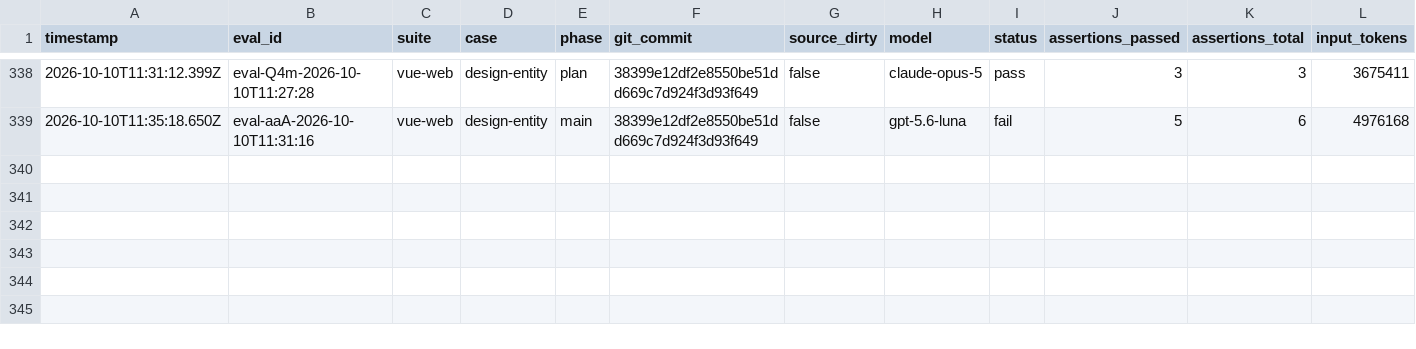
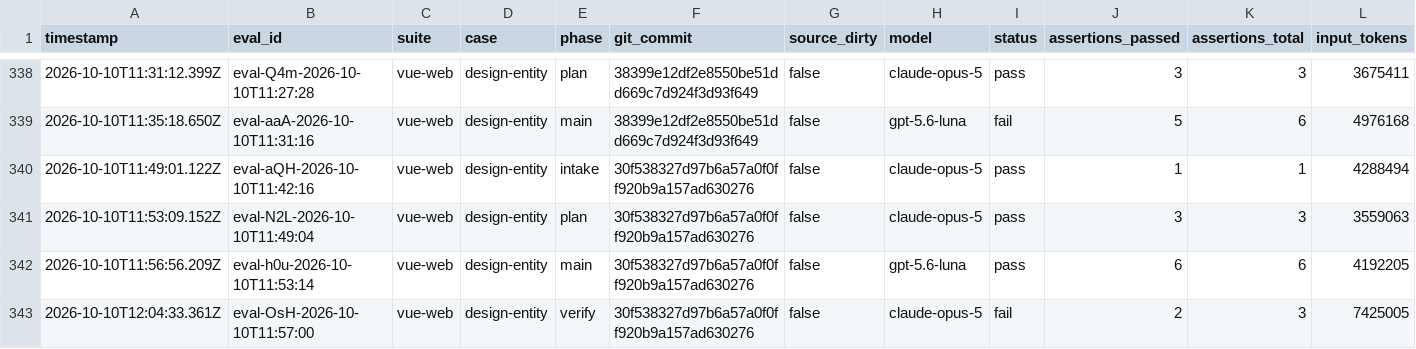
Before and after one commit to pen-drop/designbook, a CSV file: promptfoo/results.csv, drawn as a sheet; only a part is shown, gaps mark what is left out; rows hold the shown columns only; the diff names each change by its address in the sheet, - before the commit and + after, or states it on an @@ line.

Commit message:
test: record r3g vue-web design-entity Promptfoo rows
intake 1/1, plan 3/3, main 6/6 on 30f53832; design-verify 2/3 visual score 3.

ref:DESIGNBOOK-75

```diff
--- a/promptfoo/results.csv
+++ b/promptfoo/results.csv
+row 340: 2026-10-10T11:49:01.122Z | eval-aQH-2026-10-10T11:42:16 | vue-web | design-entity | intake | 30f538327d97b6a57a0f0ff920b9a157ad630276 | false | claude-opus-5 | pass | 1 | 1 | 4288494
+row 341: 2026-10-10T11:53:09.152Z | eval-N2L-2026-10-10T11:49:04 | vue-web | design-entity | plan | 30f538327d97b6a57a0f0ff920b9a157ad630276 | false | claude-opus-5 | pass | 3 | 3 | 3559063
+row 342: 2026-10-10T11:56:56.209Z | eval-h0u-2026-10-10T11:53:14 | vue-web | design-entity | main | 30f538327d97b6a57a0f0ff920b9a157ad630276 | false | gpt-5.6-luna | pass | 6 | 6 | 4192205
+row 343: 2026-10-10T12:04:33.361Z | eval-OsH-2026-10-10T11:57:00 | vue-web | design-entity | verify | 30f538327d97b6a57a0f0ff920b9a157ad630276 | false | claude-opus-5 | fail | 2 | 3 | 7425005
```
